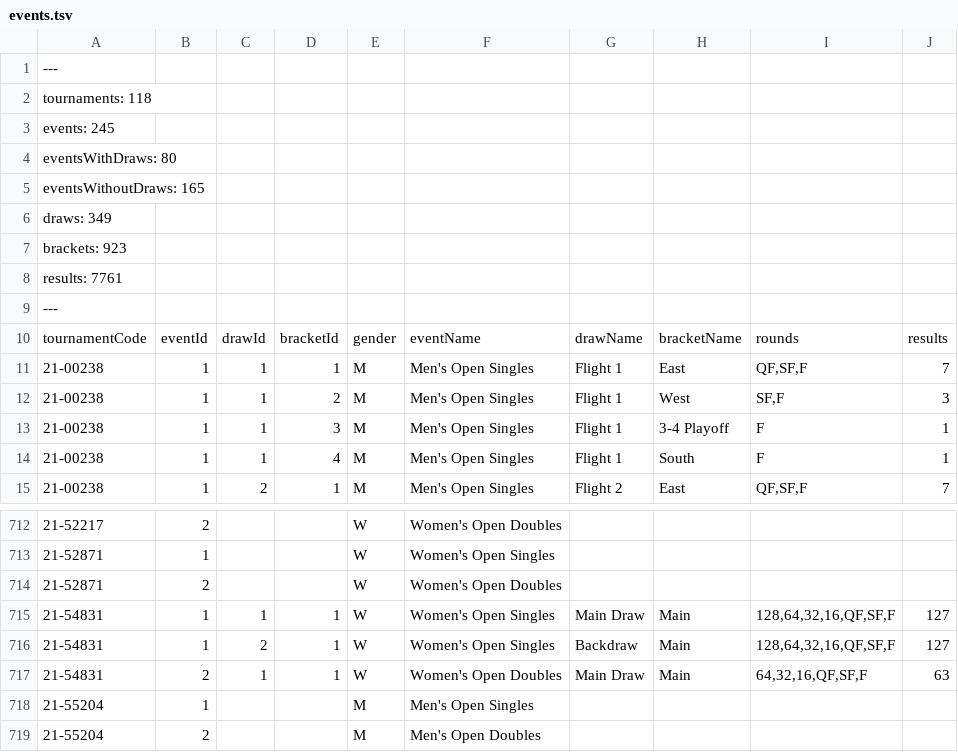
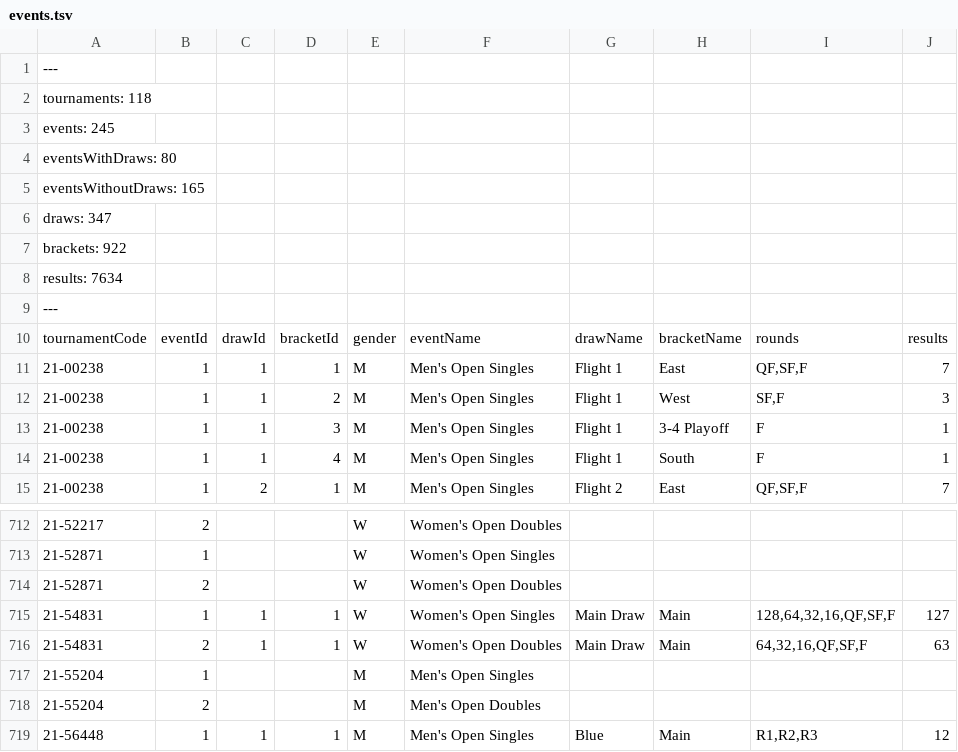
Before and after one commit to slam10s/college-data, a TSV file: 2021-22/events.tsv, drawn as a sheet; only a part is shown, gaps mark what is left out; the shorter side is filled out with more unchanged rows.

```diff
--- a/2021-22/events.tsv
+++ b/2021-22/events.tsv
@@ -5,5 +5,5 @@ eventsWithDraws: 80
 eventsWithoutDraws: 165
-draws: 349
-brackets: 923
-results: 7761
+draws: 347
+brackets: 922
+results: 7634
 ---
@@ -715,3 +715,2 @@ tournamentCode	eventId	drawId	bracketId	gender	eventName	drawName	bracketName	ro
 21-54831	1	1	1	W	Women's Open Singles	Main Draw	Main	128,64,32,16,QF,SF,F	127
-21-54831	1	2	1	W	Women's Open Singles	Backdraw	Main	128,64,32,16,QF,SF,F	127
 21-54831	2	1	1	W	Women's Open Doubles	Main Draw	Main	64,32,16,QF,SF,F	63
```
Also changed, not shown: 2021-22/men-doubles.tsv, 2021-22/men-singles.tsv, 4 other files.
